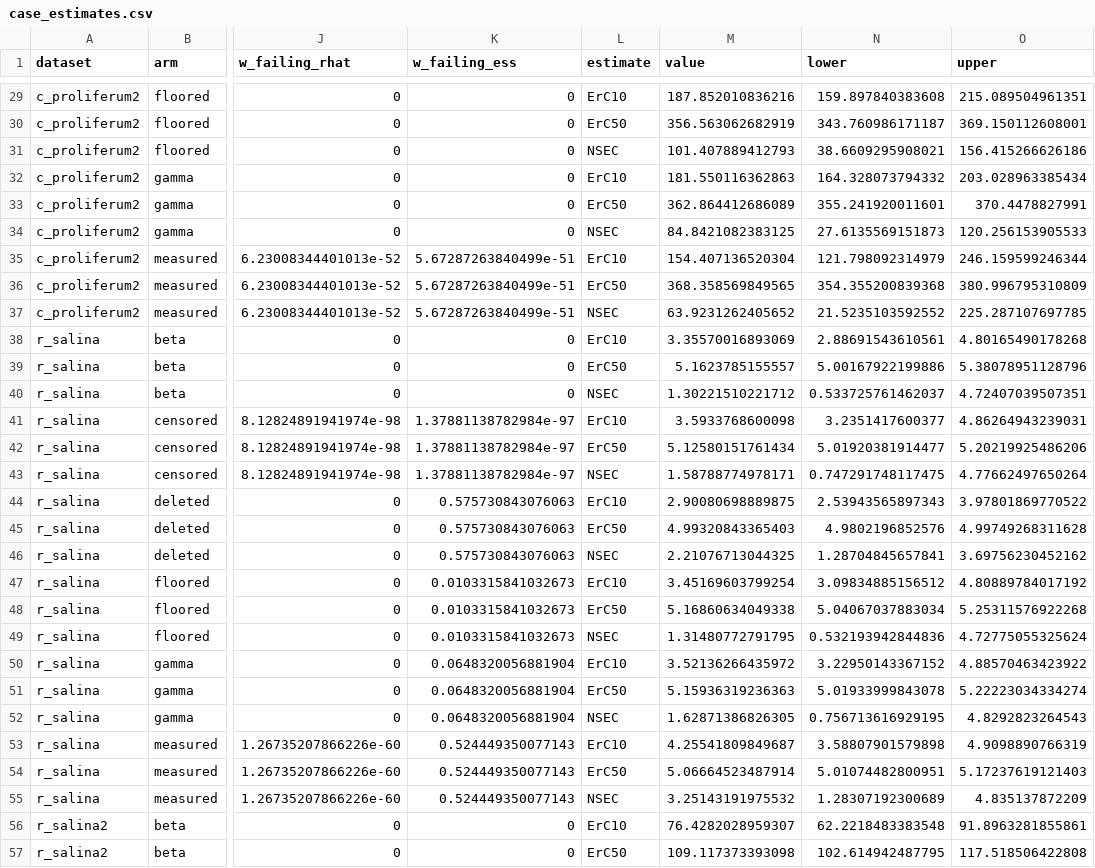
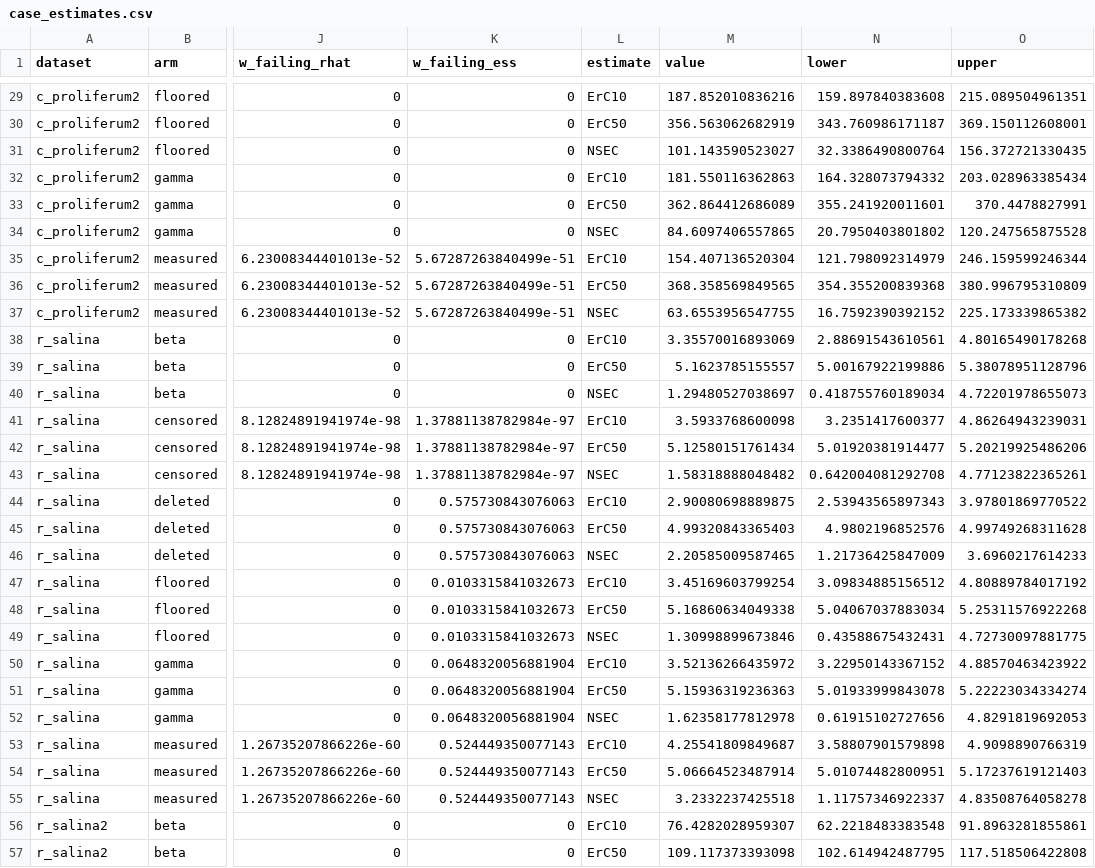
Before and after one commit to open-AIMS/negative-response-conventions, a CSV file: results/case_estimates.csv, drawn as a sheet; only a part is shown, gaps mark what is left out; the diff covers the shown part only; the diff names each change by its address in the sheet, - before the commit and + after, or states it on an @@ line.

```diff
--- a/results/case_estimates.csv
+++ b/results/case_estimates.csv
-M31 (value): 101.407889412793
+M31 (value): 101.143590523027
-N31 (lower): 38.6609295908021
+N31 (lower): 32.3386490800764
-O31 (upper): 156.415266626186
+O31 (upper): 156.372721330435
-M34 (value): 84.8421082383125
+M34 (value): 84.6097406557865
-N34 (lower): 27.6135569151873
+N34 (lower): 20.7950403801802
-O34 (upper): 120.256153905533
+O34 (upper): 120.247565875528
-M37 (value): 63.9231262405652
+M37 (value): 63.6553956547755
-N37 (lower): 21.5235103592552
+N37 (lower): 16.7592390392152
-O37 (upper): 225.287107697785
+O37 (upper): 225.173339865382
-M40 (value): 1.30221510221712
+M40 (value): 1.29480527038697
-N40 (lower): 0.533725761462037
+N40 (lower): 0.418755760189034
-O40 (upper): 4.72407039507351
+O40 (upper): 4.72201978655073
-M43 (value): 1.58788774978171
+M43 (value): 1.58318888048482
-N43 (lower): 0.747291748117475
+N43 (lower): 0.642004081292708
-O43 (upper): 4.77662497650264
+O43 (upper): 4.77123822365261
-M46 (value): 2.21076713044325
+M46 (value): 2.20585009587465
-N46 (lower): 1.28704845657841
+N46 (lower): 1.21736425847009
-O46 (upper): 3.69756230452162
+O46 (upper): 3.6960217614233
-M49 (value): 1.31480772791795
+M49 (value): 1.30998899673846
-N49 (lower): 0.532193942844836
+N49 (lower): 0.43588675432431
-O49 (upper): 4.72775055325624
+O49 (upper): 4.72730097881775
-M52 (value): 1.62871386826305
+M52 (value): 1.62358177812978
-N52 (lower): 0.756713616929195
+N52 (lower): 0.61915102727656
-O52 (upper): 4.8292823264543
+O52 (upper): 4.8291819692053
-M55 (value): 3.25143191975532
+M55 (value): 3.2332237425518
-N55 (lower): 1.28307192300689
+N55 (lower): 1.11757346922337
-O55 (upper): 4.835137872209
+O55 (upper): 4.83508764058278
```
Also changed, not shown: 45 edited cells elsewhere in this file, results/metrics.csv, results/weights.csv, 1 other file.
